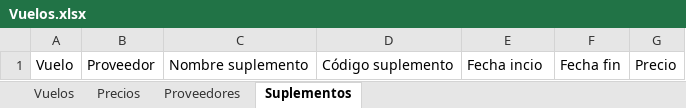
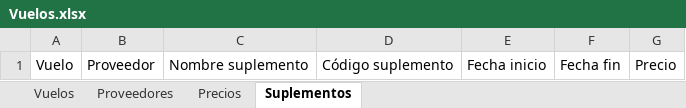
Before and after one commit to SpreeTravel/openerp_travel, an Excel workbook: travel_flight/data/Vuelos.xlsx, sheet Suplementos, drawn as a sheet; values as stored, in another font and other column widths than the file's, no borders; the diff names each change by its address in the sheet, - before the commit and + after, or states it on an @@ line.

```diff
--- a/travel_flight/data/Vuelos.xlsx (sheet Suplementos)
+++ b/travel_flight/data/Vuelos.xlsx (sheet Suplementos)
@@ sheet tab order changed: Vuelos | Proveedores | Precios | Suplementos @@
-E1: Fecha incio
+E1: Fecha inicio
```
Also changed, not shown: sheet Proveedores, 9 other files.
